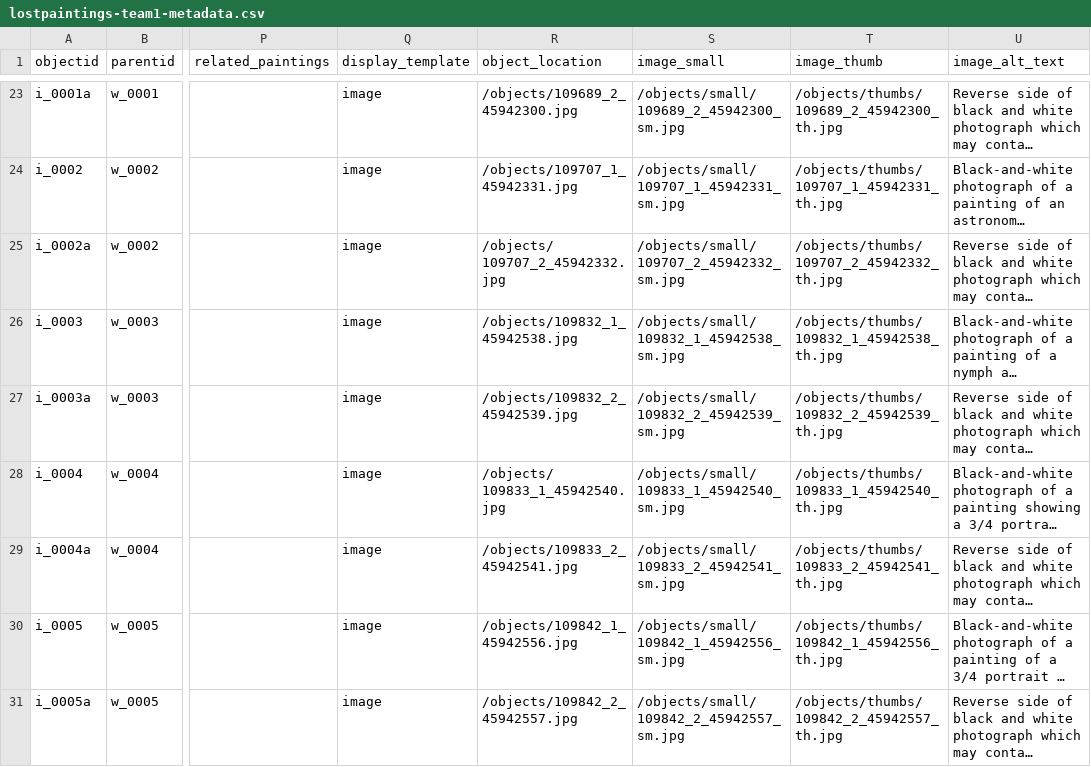
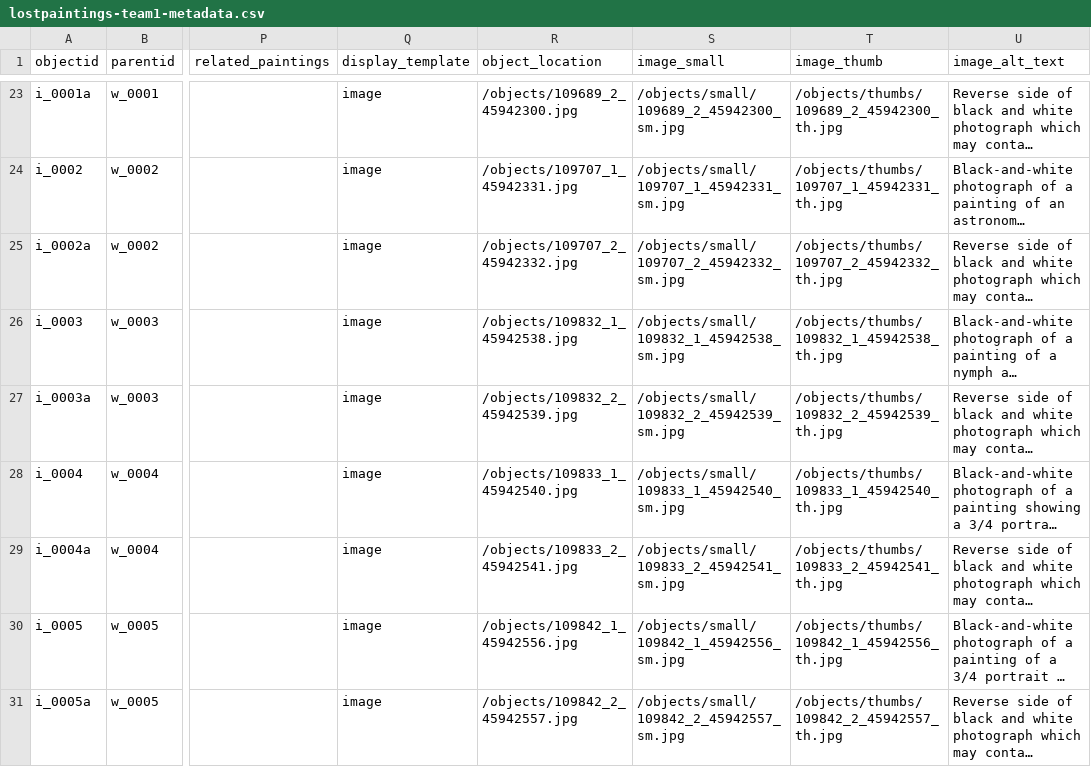
Before and after one commit to info663-fa24/team1, a CSV file: _data/lostpaintings-team1-metadata.csv, drawn as a sheet; only a part is shown, gaps mark what is left out; long unchanged cells end in …; ↵ is a line break in a cell; the diff covers the shown part only; the diff names each change by its address in the sheet, - before the commit and + after, or states it on an @@ line.

Commit message:
fixed incorrect filenames

```diff
--- a/_data/lostpaintings-team1-metadata.csv
+++ b/_data/lostpaintings-team1-metadata.csv
-R25 (object_location): /objects/ ↵ 109707_2_45942332.jpg
+R25 (object_location): /objects/109707_2_45942332.jpg
-S25 (image_small): /objects/small/ ↵ 109707_2_45942332_sm.jpg
+S25 (image_small): /objects/small/109707_2_45942332_sm.jpg
-R28 (object_location): /objects/ ↵ 109833_1_45942540.jpg
+R28 (object_location): /objects/109833_1_45942540.jpg
-S28 (image_small): /objects/small/ ↵ 109833_1_45942540_sm.jpg
+S28 (image_small): /objects/small/109833_1_45942540_sm.jpg
```
Also changed, not shown: 23 edited cells elsewhere in this file.
